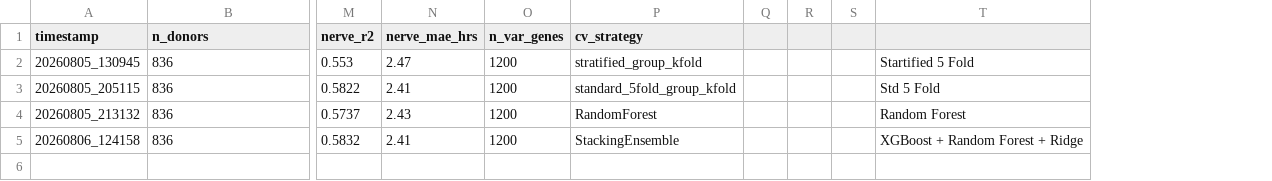
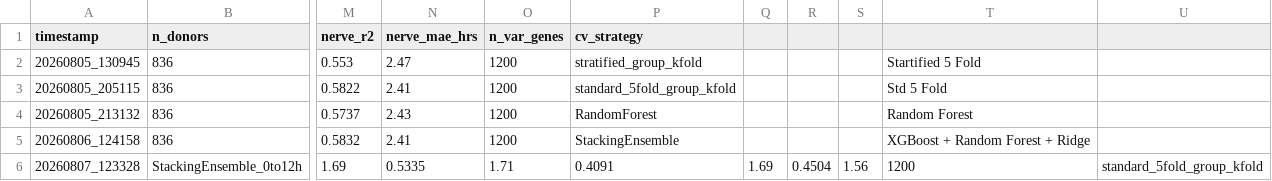
Before and after one commit to shizamusthafa20/ForensicChrono, a CSV file: results/experiment_summary.csv, drawn as a sheet; only a part is shown, gaps mark what is left out; removed rows and columns are numbered as before the commit, all else as after; rows hold the shown columns only; the diff names each change by its address in the sheet, - before the commit and + after, or states it on an @@ line.

```diff
--- a/results/experiment_summary.csv
+++ b/results/experiment_summary.csv
-column Q, empty
-column R, empty
-column S, empty
+column Q, empty
+column R, empty
+column S, empty
+column U, empty
+row 6: 20260807_123328 | StackingEnsemble_0to12h | 1.69 | 0.5335 | 1.71 | 0.4091 | 1.69 | 0.4504 | 1.56 | 1200 | standard_5fold_group_kfold
```
Also changed, not shown: 5 other files.
